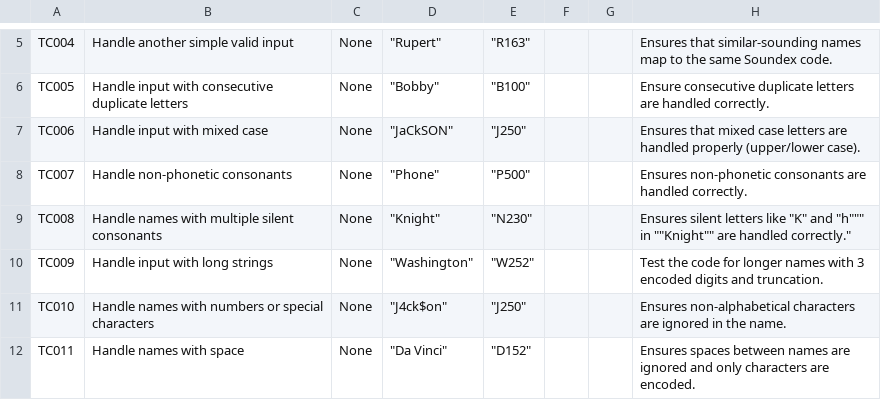
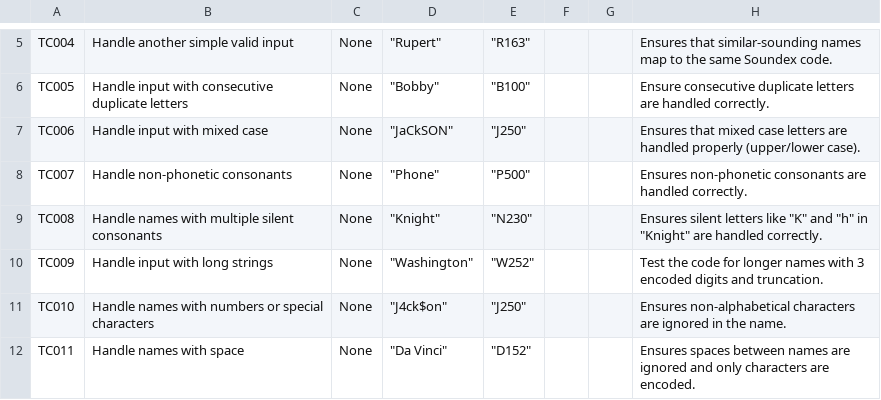
Before and after one commit to tts-tcq-2024/build-safety-net-in-cpp-pradeepleo, a CSV file: TestSpecification.csv, drawn as a sheet; only a part is shown, gaps mark what is left out.

Commit message:
Update TestSpecification.csv

```diff
--- a/TestSpecification.csv
+++ b/TestSpecification.csv
@@ -8,3 +8,3 @@ TC006,Handle input with mixed case,None,"""JaCkSON""","""J250""",,,Ensures that
 TC007,Handle non-phonetic consonants,None,"""Phone""","""P500""",,,Ensures non-phonetic consonants are handled correctly.
-TC008,Handle names with multiple silent consonants,None,"""Knight""","""N230""",,,"Ensures silent letters like ""K"" and """h""" in ""Knight"" are handled correctly."
+TC008,Handle names with multiple silent consonants,None,"""Knight""","""N230""",,,"Ensures silent letters like ""K"" and ""h"" in ""Knight"" are handled correctly."
 TC009,Handle input with long strings,None,"""Washington""","""W252""",,,Test the code for longer names with 3 encoded digits and truncation.
```
